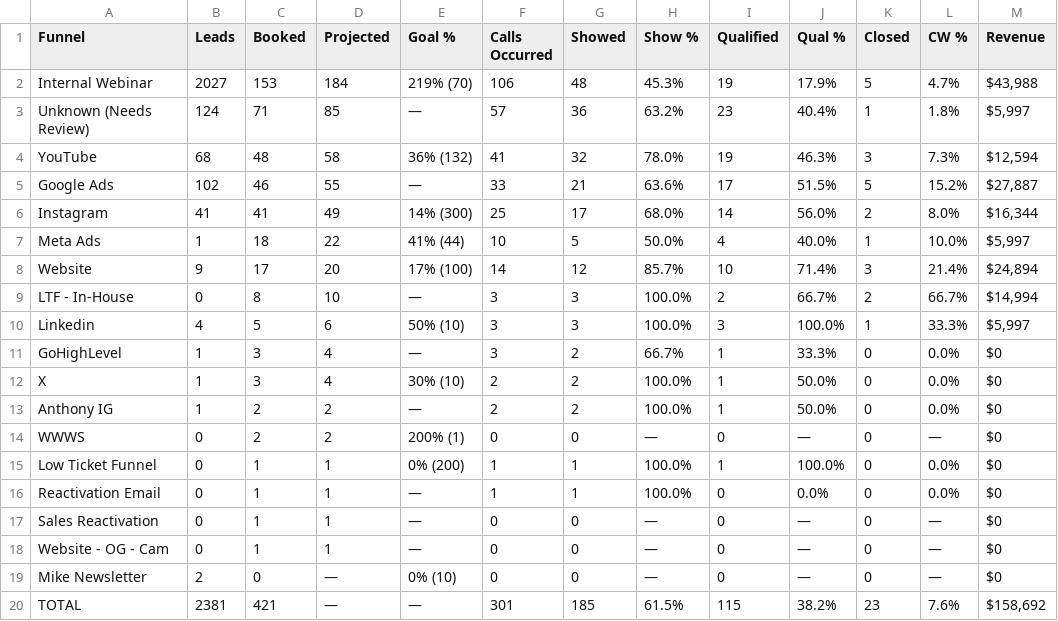
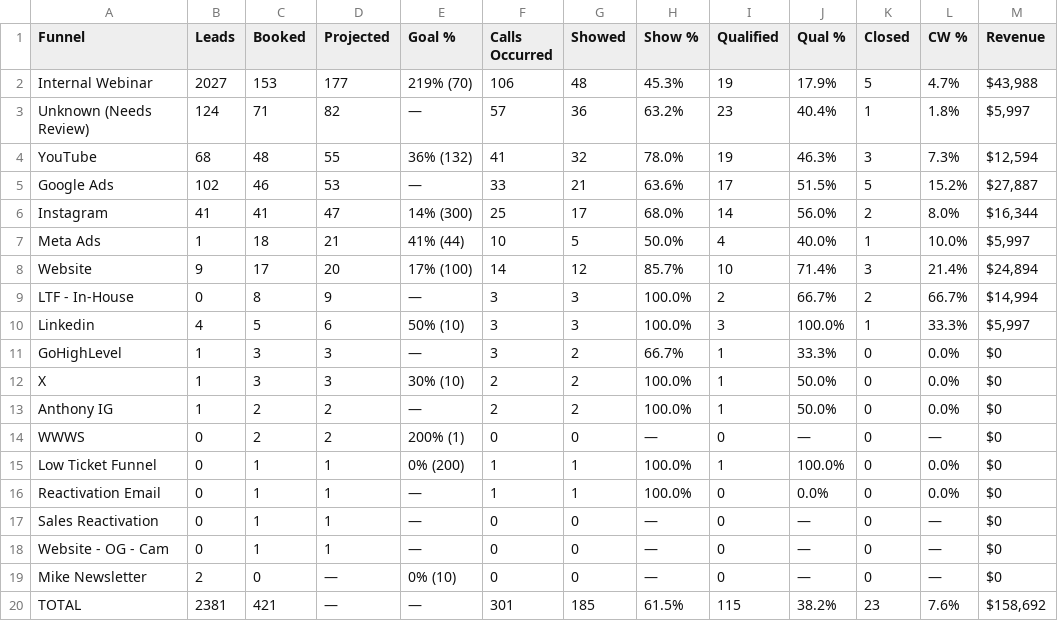
Before and after one commit to AIMS-Product/mtd-funnel-dashboard, a CSV file: v2/reports/funnel-2026-11.csv, drawn as a sheet; only a part is shown; the diff names each change by its address in the sheet, - before the commit and + after, or states it on an @@ line.

```diff
--- a/v2/reports/funnel-2026-11.csv
+++ b/v2/reports/funnel-2026-11.csv
-D2 (Projected): 184
+D2 (Projected): 177
-D3 (Projected): 85
+D3 (Projected): 82
-D4 (Projected): 58
+D4 (Projected): 55
-D5 (Projected): 55
+D5 (Projected): 53
-D6 (Projected): 49
+D6 (Projected): 47
-D7 (Projected): 22
+D7 (Projected): 21
-D9 (Projected): 10
+D9 (Projected): 9
-D11:D12 (Projected): 4
+D11:D12 (Projected): 3
```
Also changed, not shown: v2/reports/team-2026-11.csv, 4 other files.
